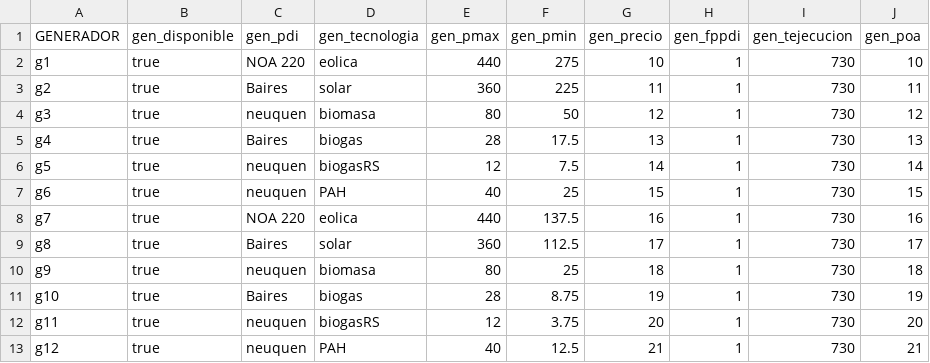
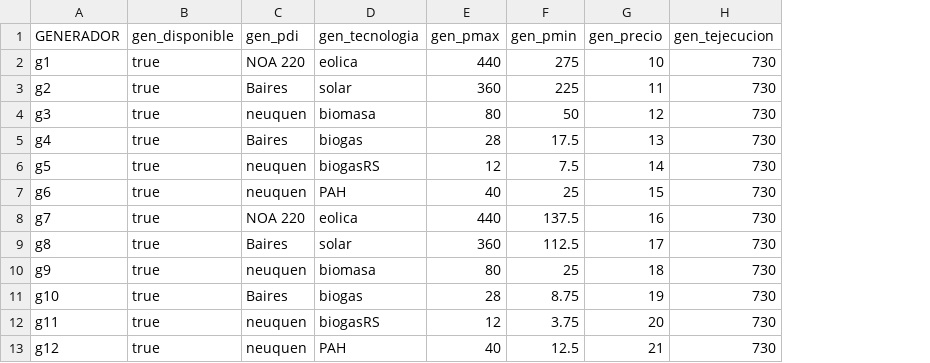
Before and after one commit to epereirab/renovar, a CSV file: renovar/datos/data_generadores.csv, drawn as a sheet; the diff names each change by its address in the sheet, - before the commit and + after, or states it on an @@ line.

Commit message:
agrega parametro de factor de perdidas a pdi - elimina parametro poa a generador - calcula internamente POA para cada generador

```diff
--- a/renovar/datos/data_generadores.csv
+++ b/renovar/datos/data_generadores.csv
-column H (gen_fppdi), rows 2-13: all 1
-column J (gen_poa), rows 2-13: 10 | 11 | 12 | 13 | 14 | 15 | 16 | 17 | 18 | 19 | 20 | 21
```
Also changed, not shown: 3 other files.
